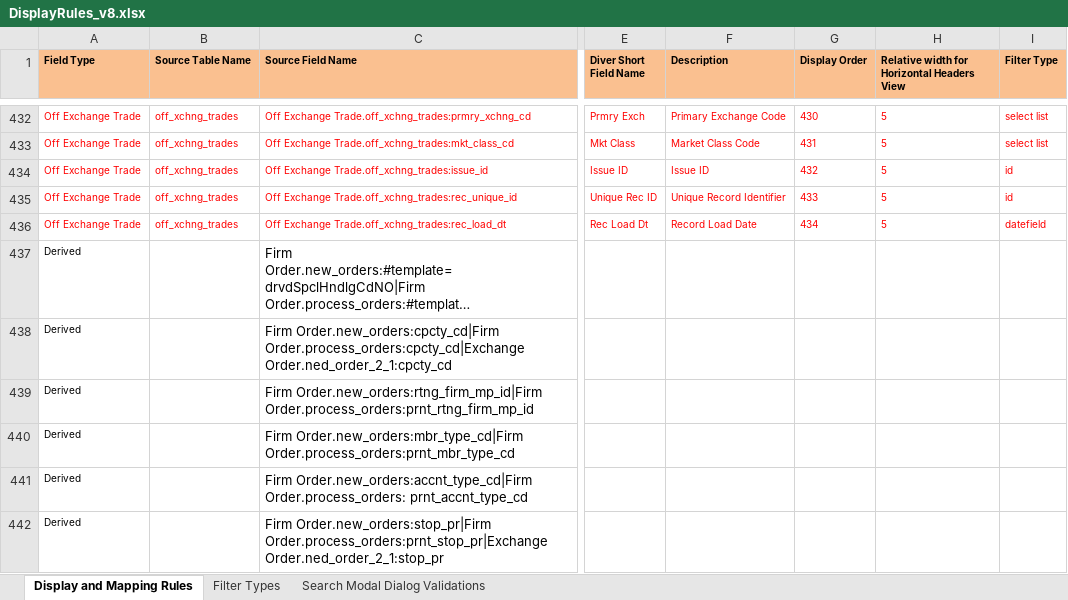
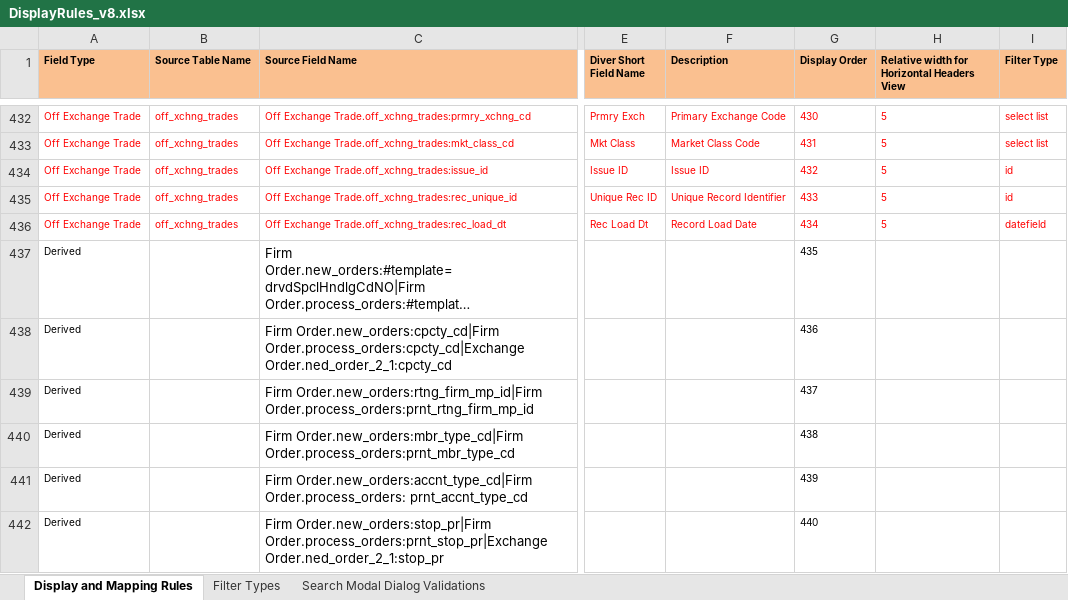
Before and after one commit to smartpcr/DataGen, an Excel workbook: src/main/resources/DisplayRules_v8.xlsx, sheet Display and Mapping Rules, drawn as a sheet; only a part is shown, gaps mark what is left out; long unchanged cells end in …; values as stored, in another font and other column widths than the file's, no borders; the diff covers the shown part only; the diff names each change by its address in the sheet, - before the commit and + after, or states it on an @@ line.

```diff
--- a/src/main/resources/DisplayRules_v8.xlsx (sheet Display and Mapping Rules)
+++ b/src/main/resources/DisplayRules_v8.xlsx (sheet Display and Mapping Rules)
-G437 (Display Order): (empty)
+G437 (Display Order): 435
-G438 (Display Order): (empty)
+G438 (Display Order): 436
-G439 (Display Order): (empty)
+G439 (Display Order): 437
-G440 (Display Order): (empty)
+G440 (Display Order): 438
-G441 (Display Order): (empty)
+G441 (Display Order): 439
-G442 (Display Order): (empty)
+G442 (Display Order): 440
```
Also changed, not shown: 15 edited cells and cell formats elsewhere in this sheet, 1 other file.
